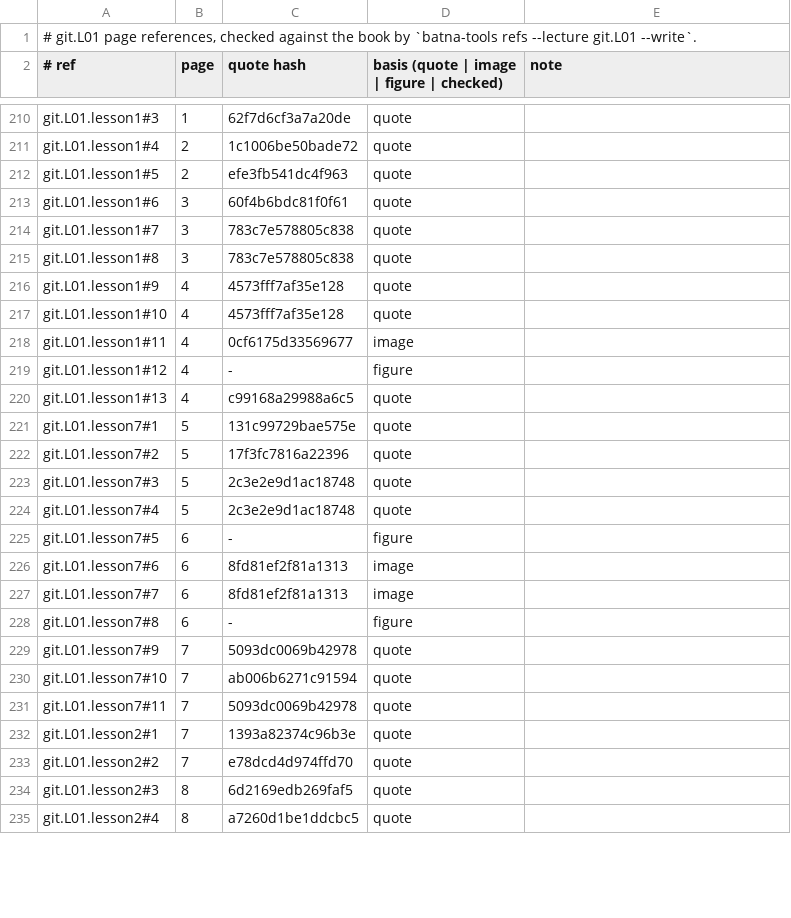
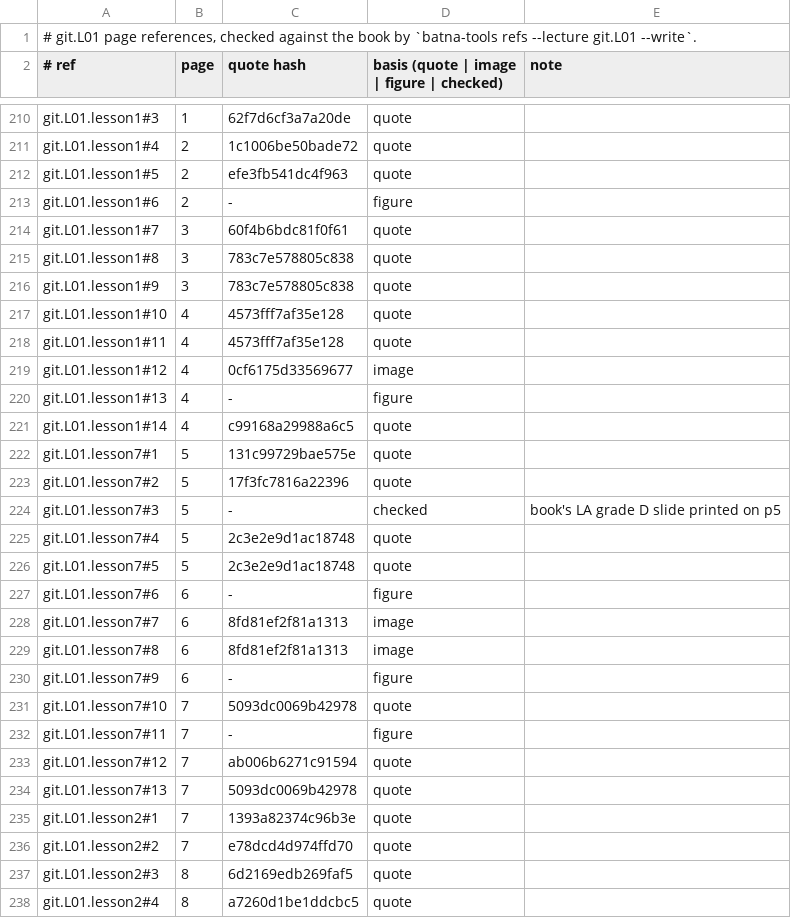
Before and after one commit to MohamedRef/Batna-app, a TSV file: content/book-refs/git/L01.tsv, drawn as a sheet; only a part is shown, gaps mark what is left out; the diff covers the shown part only.

Commit message:
git.L01 book figures: 26 placed, 18 skipped (#983) (#1033)
Part of #983.

```diff
--- a/content/book-refs/git/L01.tsv
+++ b/content/book-refs/git/L01.tsv
@@ -212,21 +212,24 @@ git.L01.lesson1#4	2	1c1006be50bade72	quote
 git.L01.lesson1#5	2	efe3fb541dc4f963	quote	
-git.L01.lesson1#6	3	60f4b6bdc81f0f61	quote	
-git.L01.lesson1#7	3	783c7e578805c838	quote	
+git.L01.lesson1#6	2	-	figure	
+git.L01.lesson1#7	3	60f4b6bdc81f0f61	quote	
 git.L01.lesson1#8	3	783c7e578805c838	quote	
-git.L01.lesson1#9	4	4573fff7af35e128	quote	
+git.L01.lesson1#9	3	783c7e578805c838	quote	
 git.L01.lesson1#10	4	4573fff7af35e128	quote	
-git.L01.lesson1#11	4	0cf6175d33569677	image	
-git.L01.lesson1#12	4	-	figure	
-git.L01.lesson1#13	4	c99168a29988a6c5	quote	
+git.L01.lesson1#11	4	4573fff7af35e128	quote	
+git.L01.lesson1#12	4	0cf6175d33569677	image	
+git.L01.lesson1#13	4	-	figure	
+git.L01.lesson1#14	4	c99168a29988a6c5	quote	
 git.L01.lesson7#1	5	131c99729bae575e	quote	
 git.L01.lesson7#2	5	17f3fc7816a22396	quote	
-git.L01.lesson7#3	5	2c3e2e9d1ac18748	quote	
+git.L01.lesson7#3	5	-	checked	book's LA grade D slide printed on p5
 git.L01.lesson7#4	5	2c3e2e9d1ac18748	quote	
-git.L01.lesson7#5	6	-	figure	
-git.L01.lesson7#6	6	8fd81ef2f81a1313	image	
+git.L01.lesson7#5	5	2c3e2e9d1ac18748	quote	
+git.L01.lesson7#6	6	-	figure	
 git.L01.lesson7#7	6	8fd81ef2f81a1313	image	
-git.L01.lesson7#8	6	-	figure	
-git.L01.lesson7#9	7	5093dc0069b42978	quote	
-git.L01.lesson7#10	7	ab006b6271c91594	quote	
-git.L01.lesson7#11	7	5093dc0069b42978	quote	
+git.L01.lesson7#8	6	8fd81ef2f81a1313	image	
+git.L01.lesson7#9	6	-	figure	
+git.L01.lesson7#10	7	5093dc0069b42978	quote	
+git.L01.lesson7#11	7	-	figure	
+git.L01.lesson7#12	7	ab006b6271c91594	quote	
+git.L01.lesson7#13	7	5093dc0069b42978	quote	
 git.L01.lesson2#1	7	1393a82374c96b3e	quote	
```
Also changed, not shown: 11 added rows and 64 edited cells elsewhere in this file, 17 other files.
